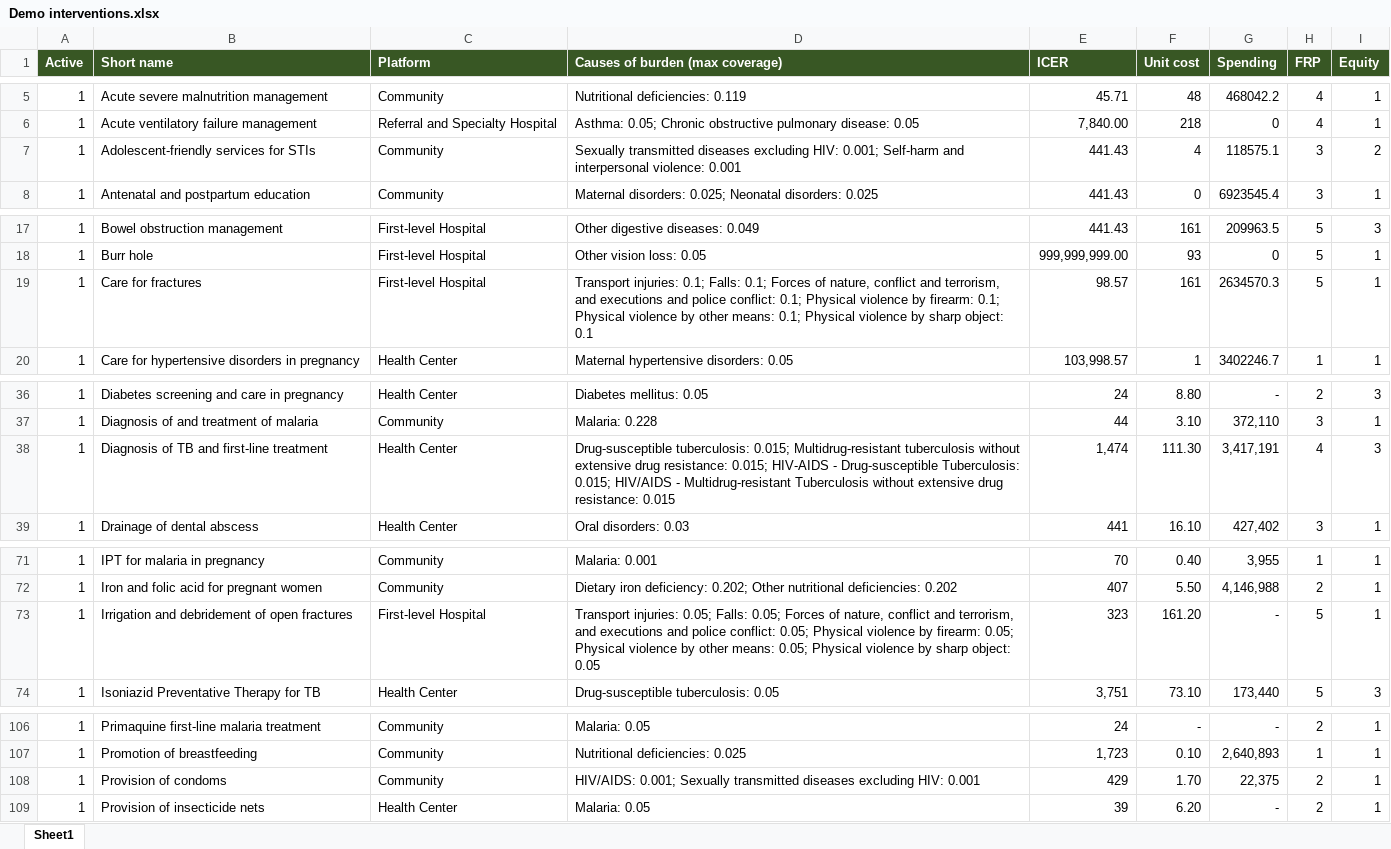
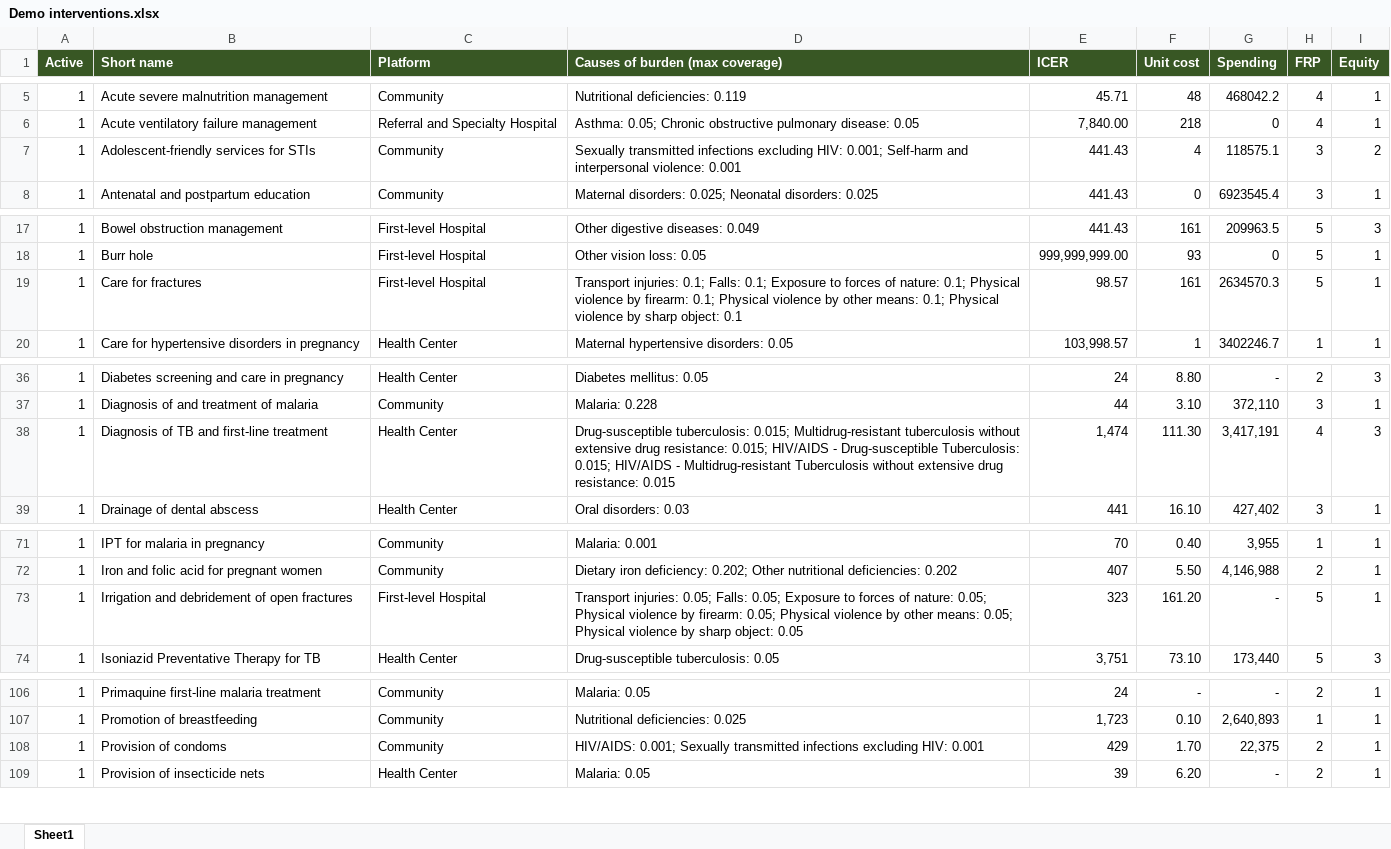
Before and after one commit to sciris/hiptool, an Excel workbook: data/Demo interventions.xlsx, sheet Sheet1, drawn as a sheet; only a part is shown, gaps mark what is left out; values as stored, in another font and other column widths than the file's, no borders; table styles not drawn; the diff covers the shown part only; the diff names each change by its address in the sheet, - before the commit and + after, or states it on an @@ line.

```diff
--- a/data/Demo interventions.xlsx (sheet Sheet1)
+++ b/data/Demo interventions.xlsx (sheet Sheet1)
-D7 (Causes of burden (max coverage)): Sexually transmitted diseases excluding HIV:…
+D7 (Causes of burden (max coverage)): Sexually transmitted infections excluding HIV:…
-D19 (Causes of burden (max coverage)): …Falls: 0.1; Forces of nature, conflict and terrorism, and executions and police conflict: 0.1; Physical…
+D19 (Causes of burden (max coverage)): …Falls: 0.1; Exposure to forces of nature: 0.1; Physical…
-D38 (Causes of burden (max coverage)): …resistance: 0.015; HIV-AIDS - Drug-susceptible…
+D38 (Causes of burden (max coverage)): …resistance: 0.015; HIV/AIDS - Drug-susceptible…
-D73 (Causes of burden (max coverage)): …Falls: 0.05; Forces of nature, conflict and terrorism, and executions and police conflict: 0.05; Physical…
+D73 (Causes of burden (max coverage)): …Falls: 0.05; Exposure to forces of nature: 0.05; Physical…
-D108 (Causes of burden (max coverage)): …Sexually transmitted diseases excluding HIV:…
+D108 (Causes of burden (max coverage)): …Sexually transmitted infections excluding HIV:…
```
Also changed, not shown: 23 edited cells elsewhere in this sheet, 1 other file.
